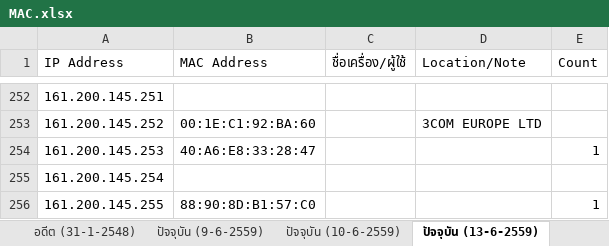
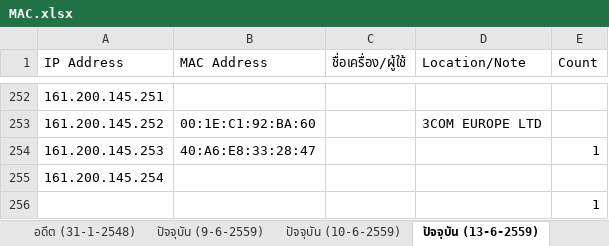
Before and after one commit to bbbenzer/getmac, an Excel workbook: MAC.xlsx, sheet ปัจจุบัน (13-6-2559), drawn as a sheet; only a part is shown, gaps mark what is left out; values as stored, in another font and other column widths than the file's, no borders; removed rows and columns are numbered as before the commit, all else as after; the diff names each change by its address in the sheet, - before the commit and + after, or states it on an @@ line.

```diff
--- a/MAC.xlsx (sheet ปัจจุบัน (13-6-2559))
+++ b/MAC.xlsx (sheet ปัจจุบัน (13-6-2559))
-row 256: 161.200.145.255 | 88:90:8D:B1:57:C0 |  |  | 1
+row 256:  |  |  |  | 1
```
Also changed, not shown: other sheet tabs.
